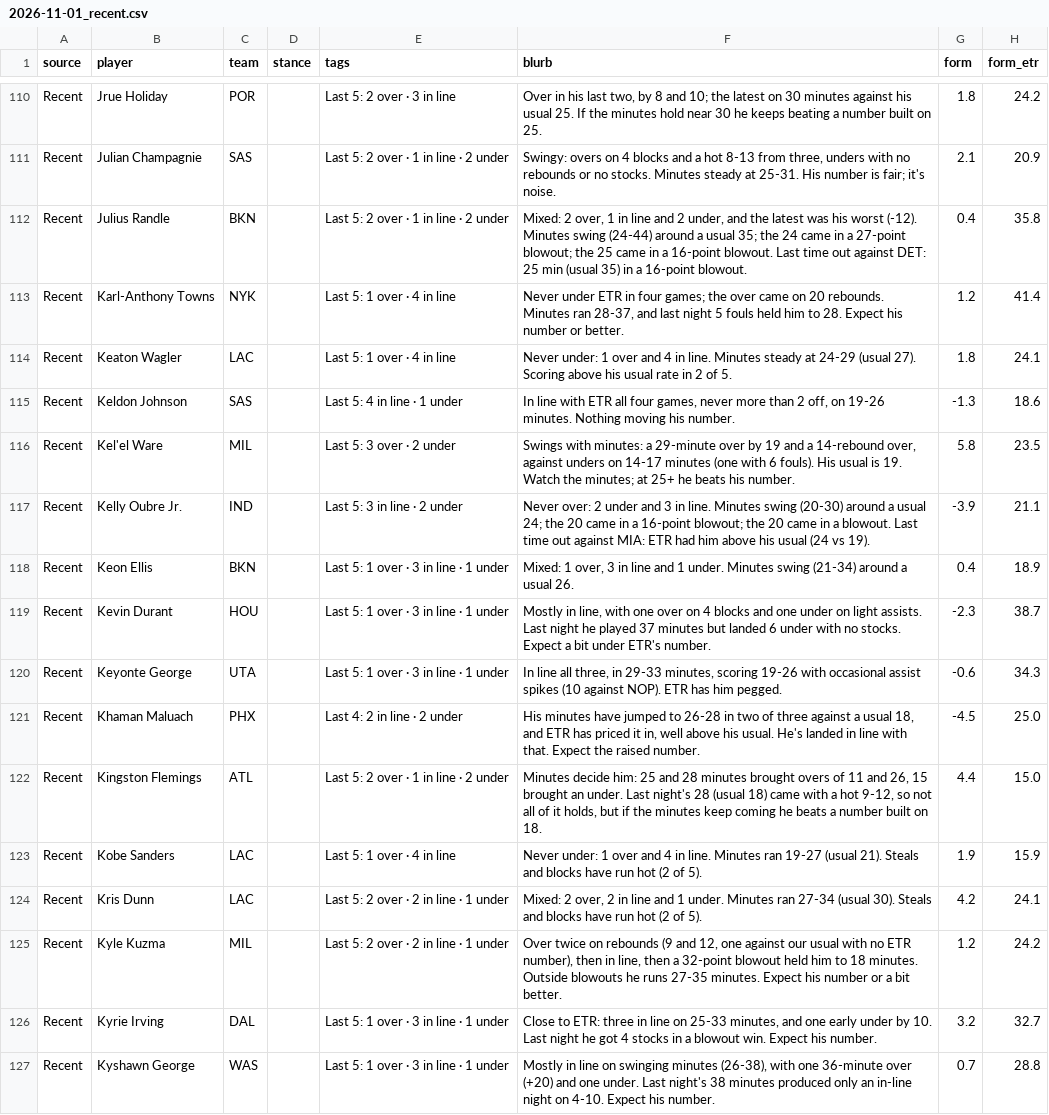
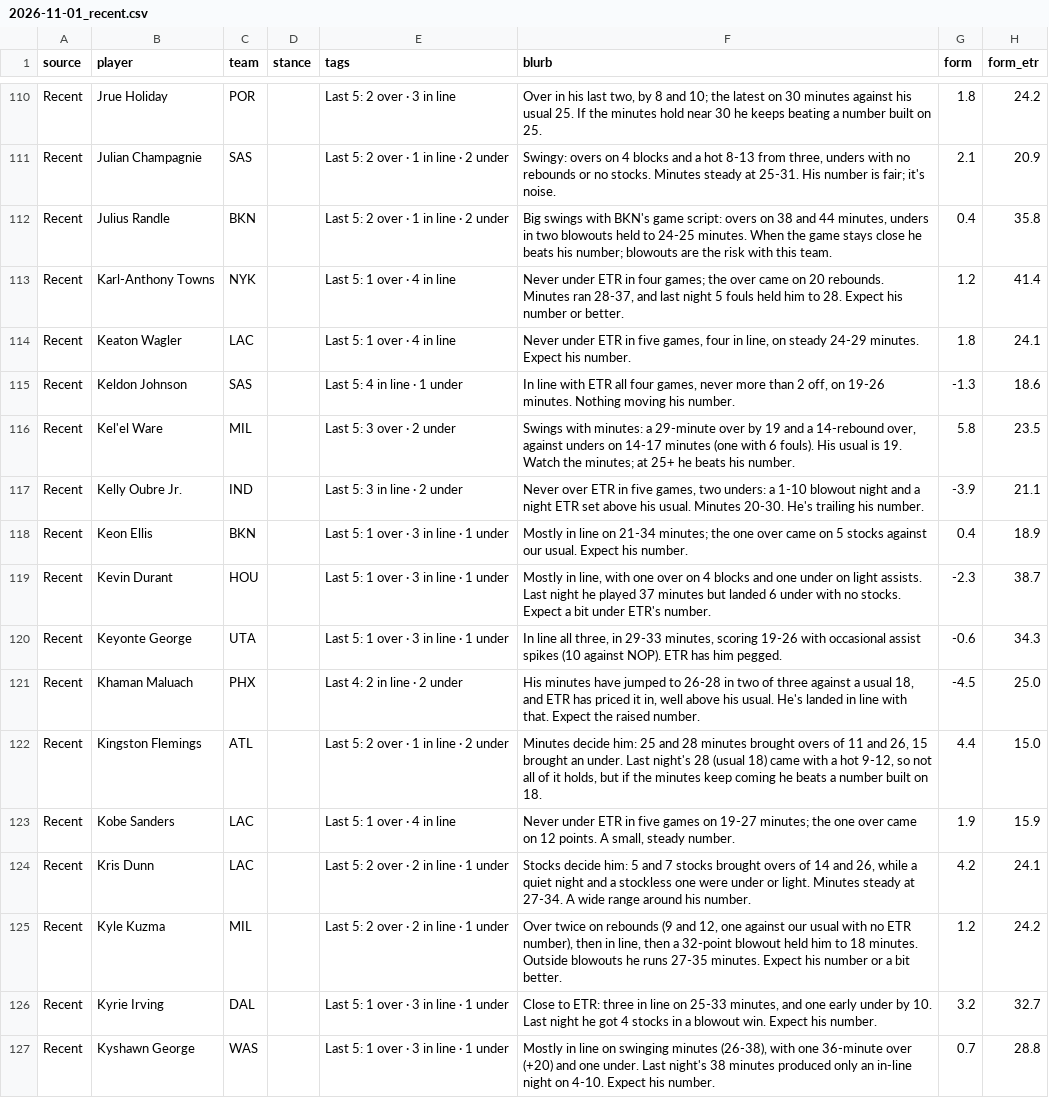
Before and after one commit to JonBoyBeats/br_rankings, a CSV file: analysis/nba/takes/2026-11-01_recent.csv, drawn as a sheet; only a part is shown, gaps mark what is left out; the diff covers the shown part only.

```diff
--- a/analysis/nba/takes/2026-11-01_recent.csv
+++ b/analysis/nba/takes/2026-11-01_recent.csv
@@ -111,9 +111,9 @@ Recent,Jrue Holiday,POR,,Last 5: 2 over · 3 in line,"Over in his last two, by 8
 Recent,Julian Champagnie,SAS,,Last 5: 2 over · 1 in line · 2 under,"Swingy: overs on 4 blocks and a hot 8-13 from three, unders with no rebounds or no stocks. Minutes steady at 25-31. His number is fair; it's noise.",2.1,20.9
-Recent,Julius Randle,BKN,,Last 5: 2 over · 1 in line · 2 under,"Mixed: 2 over, 1 in line and 2 under, and the latest was his worst (-12). Minutes swing (24-44) around a usual 35; the 24 came in a 27-point blowout; the 25 came in a 16-point blowout. Last time out against DET: 25 min (usual 35) in a 16-point blowout.",0.4,35.8
+Recent,Julius Randle,BKN,,Last 5: 2 over · 1 in line · 2 under,"Big swings with BKN's game script: overs on 38 and 44 minutes, unders in two blowouts held to 24-25 minutes. When the game stays close he beats his number; blowouts are the risk with this team.",0.4,35.8
 Recent,Karl-Anthony Towns,NYK,,Last 5: 1 over · 4 in line,"Never under ETR in four games; the over came on 20 rebounds. Minutes ran 28-37, and last night 5 fouls held him to 28. Expect his number or better.",1.2,41.4
-Recent,Keaton Wagler,LAC,,Last 5: 1 over · 4 in line,Never under: 1 over and 4 in line. Minutes steady at 24-29 (usual 27). Scoring above his usual rate in 2 of 5.,1.8,24.1
+Recent,Keaton Wagler,LAC,,Last 5: 1 over · 4 in line,"Never under ETR in five games, four in line, on steady 24-29 minutes. Expect his number.",1.8,24.1
 Recent,Keldon Johnson,SAS,,Last 5: 4 in line · 1 under,"In line with ETR all four games, never more than 2 off, on 19-26 minutes. Nothing moving his number.",-1.3,18.6
 Recent,Kel'el Ware,MIL,,Last 5: 3 over · 2 under,"Swings with minutes: a 29-minute over by 19 and a 14-rebound over, against unders on 14-17 minutes (one with 6 fouls). His usual is 19. Watch the minutes; at 25+ he beats his number.",5.8,23.5
-Recent,Kelly Oubre Jr.,IND,,Last 5: 3 in line · 2 under,Never over: 2 under and 3 in line. Minutes swing (20-30) around a usual 24; the 20 came in a 16-point blowout; the 20 came in a blowout. Last time out against MIA: ETR had him above his usual (24 vs 19).,-3.9,21.1
-Recent,Keon Ellis,BKN,,Last 5: 1 over · 3 in line · 1 under,"Mixed: 1 over, 3 in line and 1 under. Minutes swing (21-34) around a usual 26.",0.4,18.9
+Recent,Kelly Oubre Jr.,IND,,Last 5: 3 in line · 2 under,"Never over ETR in five games, two unders: a 1-10 blowout night and a night ETR set above his usual. Minutes 20-30. He's trailing his number.",-3.9,21.1
+Recent,Keon Ellis,BKN,,Last 5: 1 over · 3 in line · 1 under,Mostly in line on 21-34 minutes; the one over came on 5 stocks against our usual. Expect his number.,0.4,18.9
 Recent,Kevin Durant,HOU,,Last 5: 1 over · 3 in line · 1 under,"Mostly in line, with one over on 4 blocks and one under on light assists. Last night he played 37 minutes but landed 6 under with no stocks. Expect a bit under ETR's number.",-2.3,38.7
@@ -122,4 +122,4 @@ Recent,Khaman Maluach,PHX,,Last 4: 2 in line · 2 under,"His minutes have jumped
 Recent,Kingston Flemings,ATL,,Last 5: 2 over · 1 in line · 2 under,"Minutes decide him: 25 and 28 minutes brought overs of 11 and 26, 15 brought an under. Last night's 28 (usual 18) came with a hot 9-12, so not all of it holds, but if the minutes keep coming he beats a number built on 18.",4.4,15.0
-Recent,Kobe Sanders,LAC,,Last 5: 1 over · 4 in line,Never under: 1 over and 4 in line. Minutes ran 19-27 (usual 21). Steals and blocks have run hot (2 of 5).,1.9,15.9
-Recent,Kris Dunn,LAC,,Last 5: 2 over · 2 in line · 1 under,"Mixed: 2 over, 2 in line and 1 under. Minutes ran 27-34 (usual 30). Steals and blocks have run hot (2 of 5).",4.2,24.1
+Recent,Kobe Sanders,LAC,,Last 5: 1 over · 4 in line,"Never under ETR in five games on 19-27 minutes; the one over came on 12 points. A small, steady number.",1.9,15.9
+Recent,Kris Dunn,LAC,,Last 5: 2 over · 2 in line · 1 under,"Stocks decide him: 5 and 7 stocks brought overs of 14 and 26, while a quiet night and a stockless one were under or light. Minutes steady at 27-34. A wide range around his number.",4.2,24.1
 Recent,Kyle Kuzma,MIL,,Last 5: 2 over · 2 in line · 1 under,"Over twice on rebounds (9 and 12, one against our usual with no ETR number), then in line, then a 32-point blowout held him to 18 minutes. Outside blowouts he runs 27-35 minutes. Expect his number or a bit better.",1.2,24.2
```
Also changed, not shown: 43 edited cells elsewhere in this file, analysis/nba/form.csv, 1 other file.
